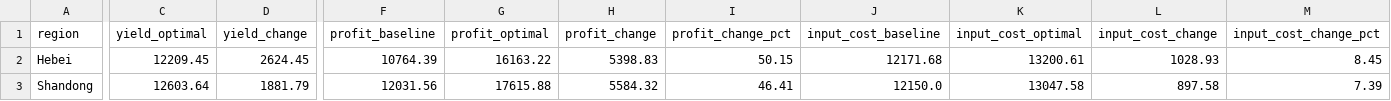
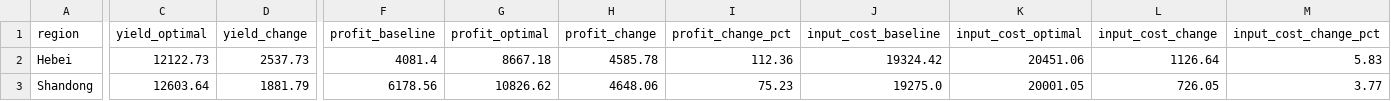
Before and after one commit to SmartAG-NWAFU/maize_paper, a CSV file: fig/fig11_region_optimization_summary.csv, drawn as a sheet; only a part is shown, gaps mark what is left out; the diff covers the shown part only; the diff names each change by its address in the sheet, - before the commit and + after, or states it on an @@ line.

```diff
--- a/fig/fig11_region_optimization_summary.csv
+++ b/fig/fig11_region_optimization_summary.csv
-C2 (yield_optimal): 12209.45
+C2 (yield_optimal): 12122.73
-D2 (yield_change): 2624.45
+D2 (yield_change): 2537.73
-F2 (profit_baseline): 10764.39
+F2 (profit_baseline): 4081.4
-G2 (profit_optimal): 16163.22
+G2 (profit_optimal): 8667.18
-H2 (profit_change): 5398.83
+H2 (profit_change): 4585.78
-I2 (profit_change_pct): 50.15
+I2 (profit_change_pct): 112.36
-J2 (input_cost_baseline): 12171.68
+J2 (input_cost_baseline): 19324.42
-K2 (input_cost_optimal): 13200.61
+K2 (input_cost_optimal): 20451.06
-L2 (input_cost_change): 1028.93
+L2 (input_cost_change): 1126.64
-M2 (input_cost_change_pct): 8.45
+M2 (input_cost_change_pct): 5.83
-F3 (profit_baseline): 12031.56
+F3 (profit_baseline): 6178.56
-G3 (profit_optimal): 17615.88
+G3 (profit_optimal): 10826.62
-H3 (profit_change): 5584.32
+H3 (profit_change): 4648.06
-I3 (profit_change_pct): 46.41
+I3 (profit_change_pct): 75.23
-J3 (input_cost_baseline): 12150.0
+J3 (input_cost_baseline): 19275.0
-K3 (input_cost_optimal): 13047.58
+K3 (input_cost_optimal): 20001.05
-L3 (input_cost_change): 897.58
+L3 (input_cost_change): 726.05
-M3 (input_cost_change_pct): 7.39
+M3 (input_cost_change_pct): 3.77
```
Also changed, not shown: 1 edited cell elsewhere in this file, outputs/management_yield_region_optimized/cost_formula_summary.csv, outputs/management_yield_region_optimized/management_region_baseline_vs_optimal.csv, 6 other files.
